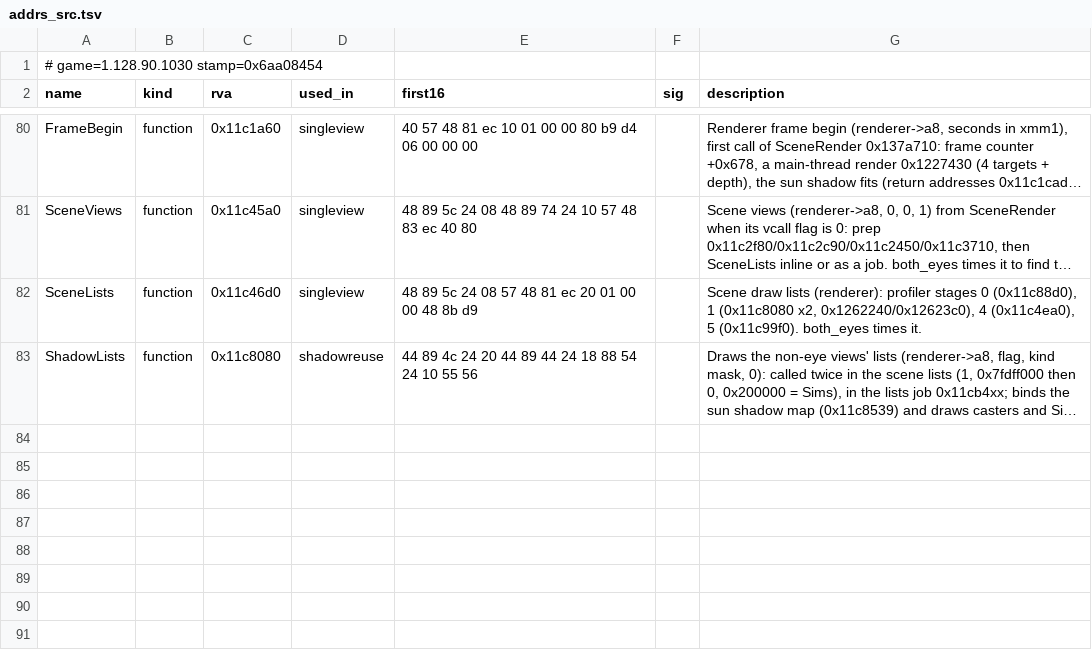
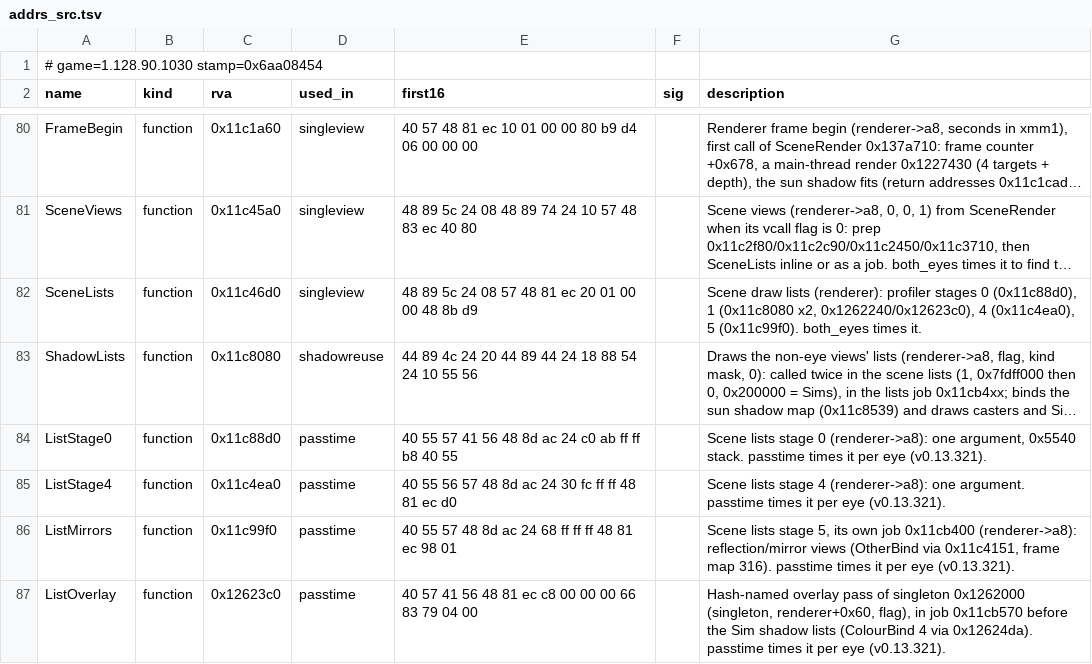
Before and after one commit to MasterRoshiHehe/Sims4VR, a TSV file: re/exe/tools/addrs_src.tsv, drawn as a sheet; only a part is shown, gaps mark what is left out; long unchanged cells end in …; the diff names each change by its address in the sheet, - before the commit and + after, or states it on an @@ line.

```diff
--- a/re/exe/tools/addrs_src.tsv
+++ b/re/exe/tools/addrs_src.tsv
+row 84: ListStage0 | function | 0x11c88d0 | passtime | 40 55 57 41 56 48 8d ac 24 c0 ab ff ff b8 40 55 |  | Scene lists stage 0 (renderer->a8): one argument, 0x5540 stack. passtime times it per eye (v0.13.321).
+row 85: ListStage4 | function | 0x11c4ea0 | passtime | 40 55 56 57 48 8d ac 24 30 fc ff ff 48 81 ec d0 |  | Scene lists stage 4 (renderer->a8): one argument. passtime times it per eye (v0.13.321).
+row 86: ListMirrors | function | 0x11c99f0 | passtime | 40 55 57 48 8d ac 24 68 ff ff ff 48 81 ec 98 01 |  | Scene lists stage 5, its own job 0x11cb400 (renderer->a8): reflection/mirror views (OtherBind via 0x11c4151, frame map 316). passtime times it per eye (v0.13.321).
+row 87: ListOverlay | function | 0x12623c0 | passtime | 40 57 41 56 48 81 ec c8 00 00 00 66 83 79 04 00 |  | Hash-named overlay pass of singleton 0x1262000 (singleton, renderer+0x60, flag), in job 0x11cb570 before the Sim shadow lists (ColourBind 4 via 0x12624da). passtime times it per eye (v0.13.321).
```
Also changed, not shown: 10 other files.
